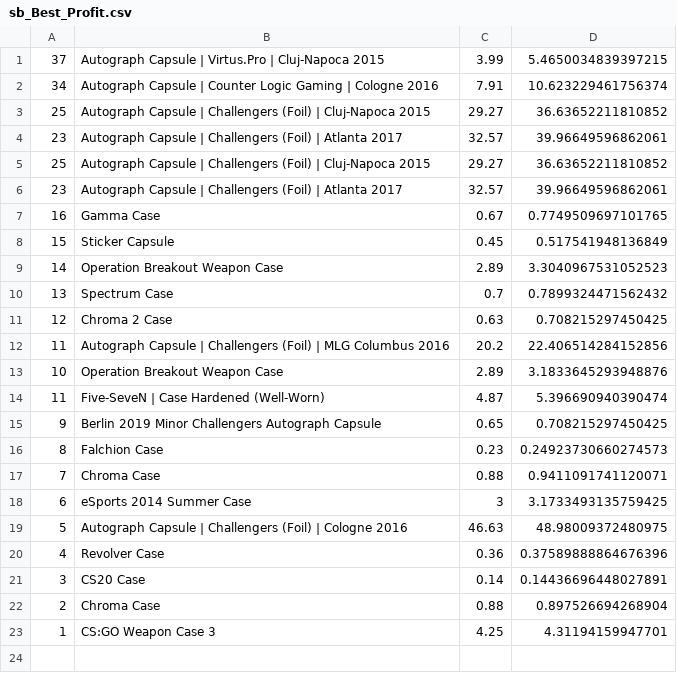
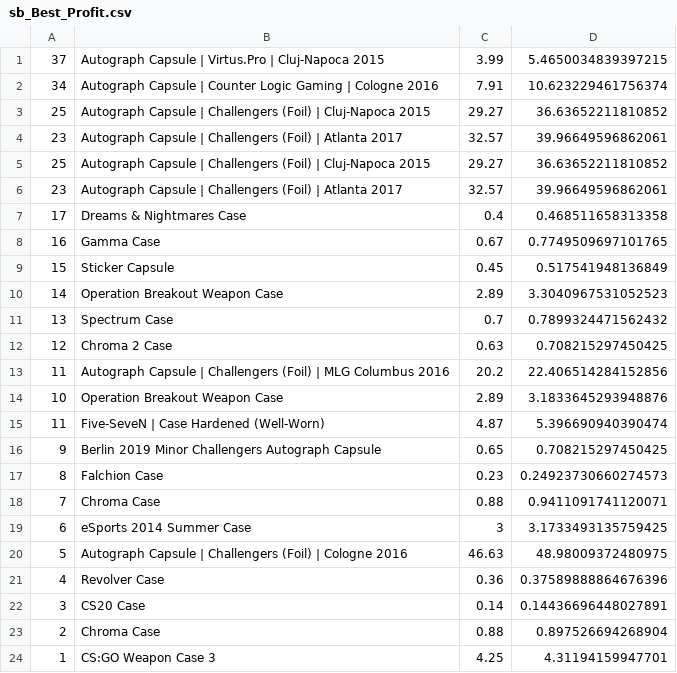
Before and after one commit to AUTACE/Trade_Data, a CSV file: sb_Best_Profit.csv, drawn as a sheet; the diff names each change by its address in the sheet, - before the commit and + after, or states it on an @@ line.

Commit message:
Uploaded via octonode

```diff
--- a/sb_Best_Profit.csv
+++ b/sb_Best_Profit.csv
+row 7: 17 | Dreams & Nightmares Case | 0.4 | 0.468511658313358
```
